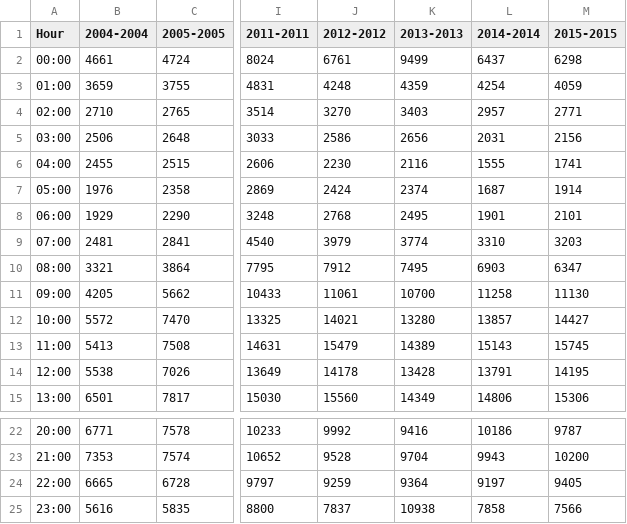
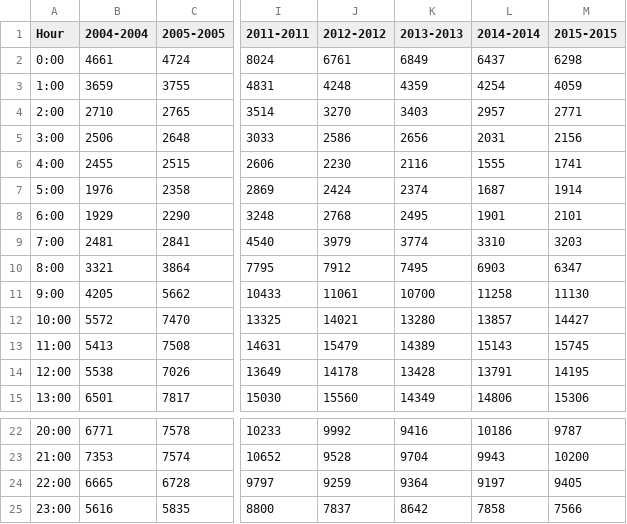
Before and after one commit to vtalos/commit-count-analyzer, a CSV file: write-data-in-csv/csv-files/CommitCountsPerHour.csv, drawn as a sheet; only a part is shown, gaps mark what is left out; the diff names each change by its address in the sheet, - before the commit and + after, or states it on an @@ line.

```diff
--- a/write-data-in-csv/csv-files/CommitCountsPerHour.csv
+++ b/write-data-in-csv/csv-files/CommitCountsPerHour.csv
-A2 (Hour): 00:00
+A2 (Hour): 0:00
-K2 (2013-2013): 9499
+K2 (2013-2013): 6849
-A3 (Hour): 01:00
+A3 (Hour): 1:00
-A4 (Hour): 02:00
+A4 (Hour): 2:00
-A5 (Hour): 03:00
+A5 (Hour): 3:00
-A6 (Hour): 04:00
+A6 (Hour): 4:00
-A7 (Hour): 05:00
+A7 (Hour): 5:00
-A8 (Hour): 06:00
+A8 (Hour): 6:00
-A9 (Hour): 07:00
+A9 (Hour): 7:00
-A10 (Hour): 08:00
+A10 (Hour): 8:00
-A11 (Hour): 09:00
+A11 (Hour): 9:00
-K25 (2013-2013): 10938
+K25 (2013-2013): 8642
```
Also changed, not shown: write-data-in-csv/csv-files/CommitCountsPerDay.csv, write-data-in-csv/csv-files/CommitPercentagesPerDay.csv, 2 other files.
